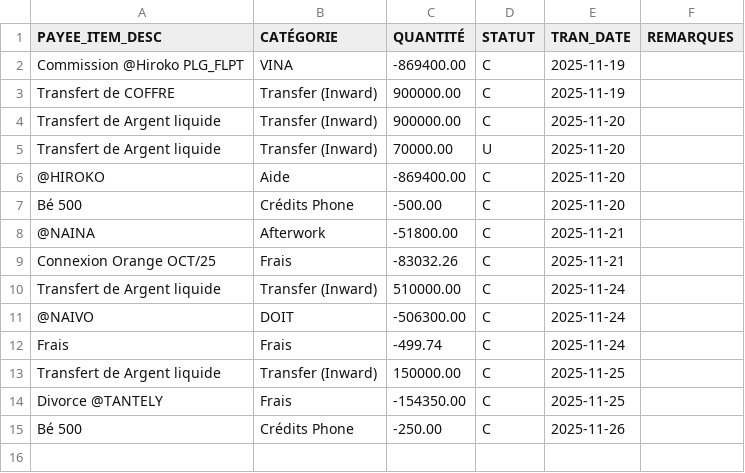
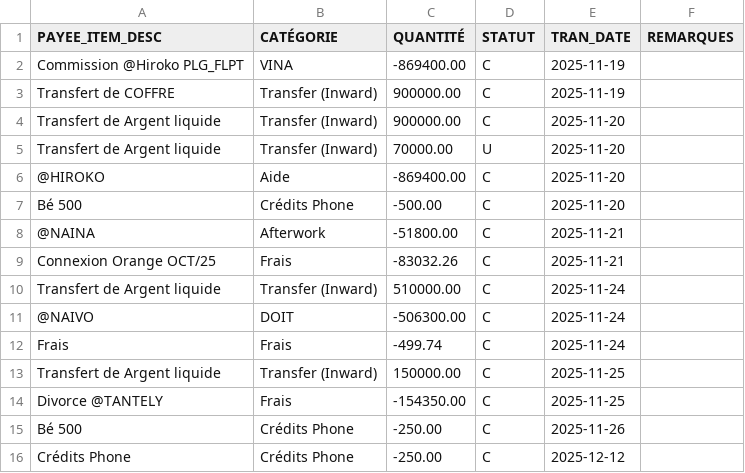
Before and after one commit to Heri007/FINANCE, a CSV file: money-tracker-backend/csv/orange_money_mga.csv, drawn as a sheet; the diff names each change by its address in the sheet, - before the commit and + after, or states it on an @@ line.

```diff
--- a/money-tracker-backend/csv/orange_money_mga.csv
+++ b/money-tracker-backend/csv/orange_money_mga.csv
+row 16: Crédits Phone | Crédits Phone | -250.00 | C | 2025-12-12
```
Also changed, not shown: money-tracker-backend/csv/argent_liquide_mga.csv, money-tracker-backend/csv/boa_mga.csv, 26 other files.
